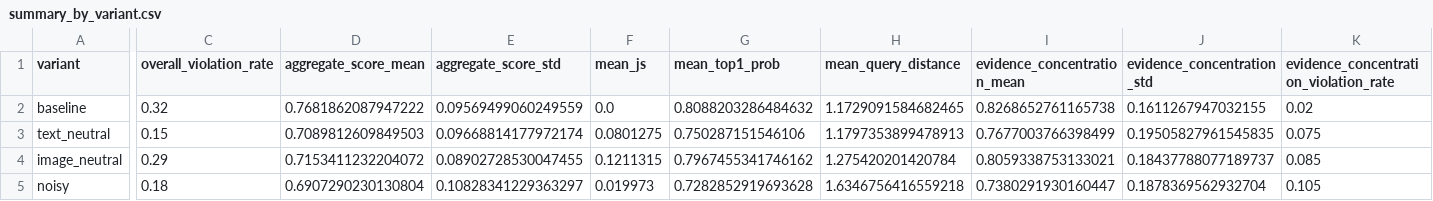
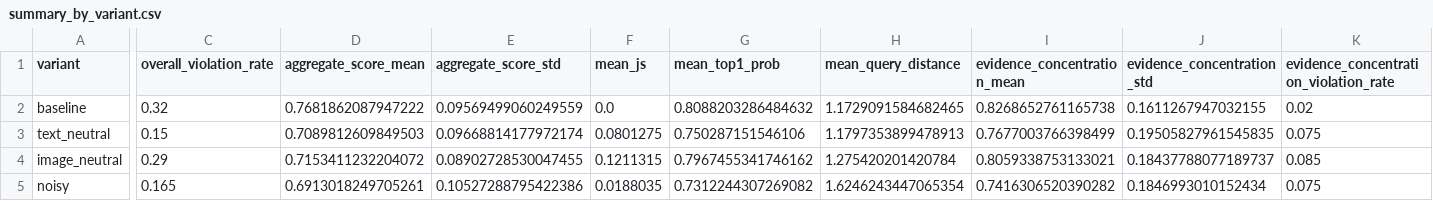
Before and after one commit to zunxii/CountRAG--Constraint-Based_Counterfactual_Validation_for_Reliable_Multimodal_RAG_Medical_QA, a CSV file: outputs/evaluation/constraints/summary_by_variant.csv, drawn as a sheet; only a part is shown, gaps mark what is left out; the diff covers the shown part only; the diff names each change by its address in the sheet, - before the commit and + after, or states it on an @@ line.

```diff
--- a/outputs/evaluation/constraints/summary_by_variant.csv
+++ b/outputs/evaluation/constraints/summary_by_variant.csv
-C5 (overall_violation_rate): 0.18
+C5 (overall_violation_rate): 0.165
-D5 (aggregate_score_mean): 0.6907290230130804
+D5 (aggregate_score_mean): 0.6913018249705261
-E5 (aggregate_score_std): 0.10828341229363297
+E5 (aggregate_score_std): 0.10527288795422386
-F5 (mean_js): 0.019973
+F5 (mean_js): 0.0188035
-G5 (mean_top1_prob): 0.7282852919693628
+G5 (mean_top1_prob): 0.7312244307269082
-H5 (mean_query_distance): 1.6346756416559218
+H5 (mean_query_distance): 1.6246243447065354
-I5 (evidence_concentration_mean): 0.7380291930160447
+I5 (evidence_concentration_mean): 0.7416306520390282
-J5 (evidence_concentration_std): 0.1878369562932704
+J5 (evidence_concentration_std): 0.1846993010152434
-K5: 0.105
+K5: 0.075
```
Also changed, not shown: 12 edited cells elsewhere in this file, outputs/evaluation/constraints/query_level_results.csv, outputs/evaluation/constraints/radar_ready.csv, 8 other files.
